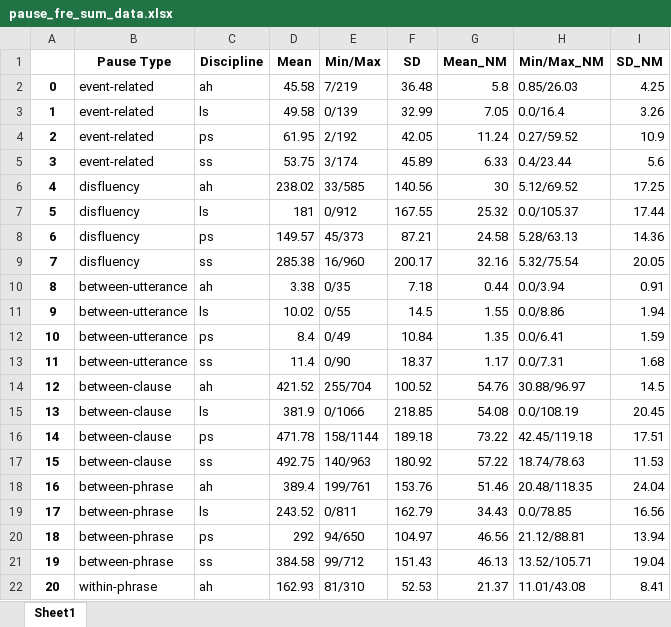
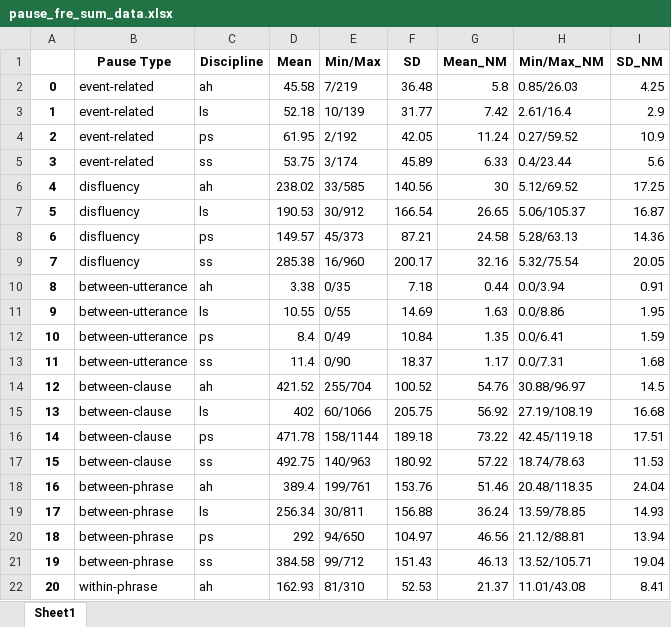
Before and after one commit to jaaack-wang/BASE_SLN_Pause_Project, an Excel workbook: pause_fre_sum_data.xlsx, sheet Sheet1, drawn as a sheet; only a part is shown; values as stored, in another font and other column widths than the file's, no borders; the diff covers the shown part only; the diff names each change by its address in the sheet, - before the commit and + after, or states it on an @@ line.

Commit message:
Add files via upload

```diff
--- a/pause_fre_sum_data.xlsx (sheet Sheet1)
+++ b/pause_fre_sum_data.xlsx (sheet Sheet1)
-D3 (Mean): 49.58
+D3 (Mean): 52.18
-E3 (Min/Max): 0/139
+E3 (Min/Max): 10/139
-F3 (SD): 32.99
+F3 (SD): 31.77
-G3 (Mean_NM): 7.05
+G3 (Mean_NM): 7.42
-H3 (Min/Max_NM): 0.0/16.4
+H3 (Min/Max_NM): 2.61/16.4
-I3 (SD_NM): 3.26
+I3 (SD_NM): 2.9
-D7 (Mean): 181
+D7 (Mean): 190.53
-E7 (Min/Max): 0/912
+E7 (Min/Max): 30/912
-F7 (SD): 167.55
+F7 (SD): 166.54
-G7 (Mean_NM): 25.32
+G7 (Mean_NM): 26.65
-H7 (Min/Max_NM): 0.0/105.37
+H7 (Min/Max_NM): 5.06/105.37
-I7 (SD_NM): 17.44
+I7 (SD_NM): 16.87
-D11 (Mean): 10.02
+D11 (Mean): 10.55
-F11 (SD): 14.5
+F11 (SD): 14.69
-G11 (Mean_NM): 1.55
+G11 (Mean_NM): 1.63
-I11 (SD_NM): 1.94
+I11 (SD_NM): 1.95
-D15 (Mean): 381.9
+D15 (Mean): 402
-E15 (Min/Max): 0/1066
+E15 (Min/Max): 60/1066
-F15 (SD): 218.85
+F15 (SD): 205.75
-G15 (Mean_NM): 54.08
+G15 (Mean_NM): 56.92
-H15 (Min/Max_NM): 0.0/108.19
+H15 (Min/Max_NM): 27.19/108.19
-I15 (SD_NM): 20.45
+I15 (SD_NM): 16.68
-D19 (Mean): 243.52
+D19 (Mean): 256.34
-E19 (Min/Max): 0/811
+E19 (Min/Max): 30/811
-F19 (SD): 162.79
+F19 (SD): 156.88
-G19 (Mean_NM): 34.43
+G19 (Mean_NM): 36.24
-H19 (Min/Max_NM): 0.0/78.85
+H19 (Min/Max_NM): 13.59/78.85
-I19 (SD_NM): 16.56
+I19 (SD_NM): 14.93
```
Also changed, not shown: 6 edited cells elsewhere in this sheet.
